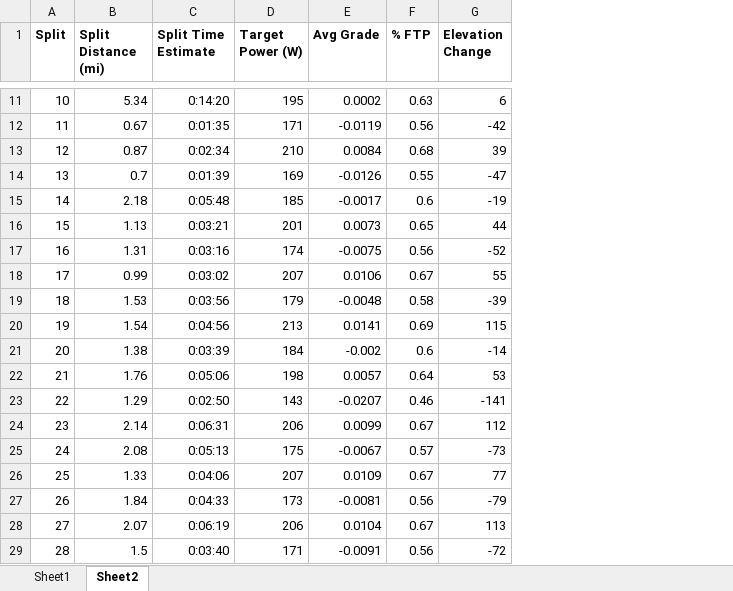
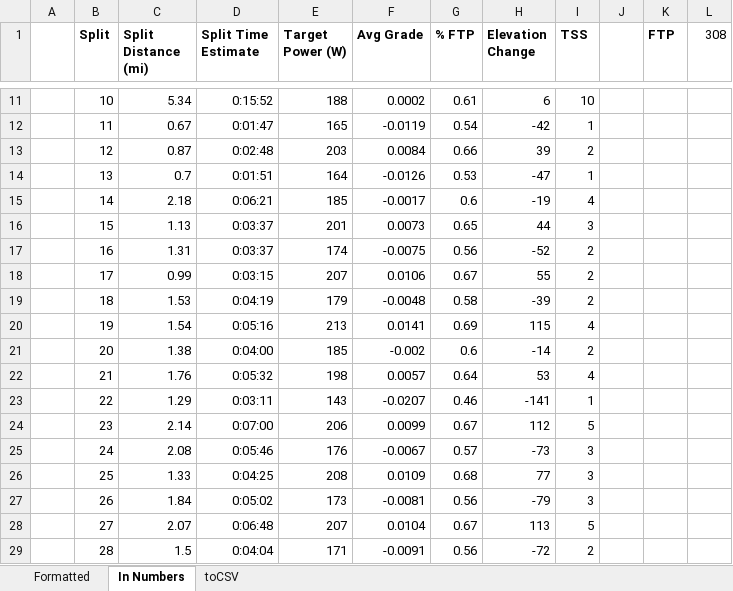
Before and after one commit to GregoryTNash/AmPowerGuide, an Excel workbook: CSV_Method/CenturyPlan_formatted.xlsx, sheet In Numbers, drawn as a sheet; only a part is shown, gaps mark what is left out; values as stored, in another font and other column widths than the file's, no borders; addresses are those after the commit; the diff covers the shown part only; the diff names each change by its address in the sheet, - before the commit and + after, or states it on an @@ line.

```diff
--- a/CSV_Method/CenturyPlan_formatted.xlsx (sheet In Numbers)
+++ b/CSV_Method/CenturyPlan_formatted.xlsx (sheet In Numbers)
-sheet tab: Sheet1
+sheet tab: Formatted
-sheet tab: Sheet2
+sheet tab: In Numbers
+sheet tab: toCSV
+column A, empty
+column I (TSS), rows 11-29: 10 | 1 | 2 | 1 | 4 | 3 | 2 | 2 | 2 | 4 | 2 | 4 | 1 | 5 | 3 | 3 | 3 | 5 | 2
+column J, empty
+column K (FTP), empty
+column L (308), empty
-D11 (Split Time Estimate): 0:14:20
+D11 (Split Time Estimate): 0:15:52
-E11 (Target Power (W)): 195
+E11 (Target Power (W)): 188
-G11 (% FTP): 0.63
+G11 (% FTP): 0.61
-D12 (Split Time Estimate): 0:01:35
+D12 (Split Time Estimate): 0:01:47
-E12 (Target Power (W)): 171
+E12 (Target Power (W)): 165
-G12 (% FTP): 0.56
+G12 (% FTP): 0.54
-D13 (Split Time Estimate): 0:02:34
+D13 (Split Time Estimate): 0:02:48
-E13 (Target Power (W)): 210
+E13 (Target Power (W)): 203
-G13 (% FTP): 0.68
+G13 (% FTP): 0.66
-D14 (Split Time Estimate): 0:01:39
+D14 (Split Time Estimate): 0:01:51
-E14 (Target Power (W)): 169
+E14 (Target Power (W)): 164
-G14 (% FTP): 0.55
+G14 (% FTP): 0.53
-D15 (Split Time Estimate): 0:05:48
+D15 (Split Time Estimate): 0:06:21
-D16 (Split Time Estimate): 0:03:21
+D16 (Split Time Estimate): 0:03:37
-D17 (Split Time Estimate): 0:03:16
+D17 (Split Time Estimate): 0:03:37
-D18 (Split Time Estimate): 0:03:02
+D18 (Split Time Estimate): 0:03:15
-D19 (Split Time Estimate): 0:03:56
+D19 (Split Time Estimate): 0:04:19
-D20 (Split Time Estimate): 0:04:56
+D20 (Split Time Estimate): 0:05:16
-D21 (Split Time Estimate): 0:03:39
+D21 (Split Time Estimate): 0:04:00
-E21 (Target Power (W)): 184
+E21 (Target Power (W)): 185
-D22 (Split Time Estimate): 0:05:06
+D22 (Split Time Estimate): 0:05:32
-D23 (Split Time Estimate): 0:02:50
+D23 (Split Time Estimate): 0:03:11
-D24 (Split Time Estimate): 0:06:31
+D24 (Split Time Estimate): 0:07:00
-D25 (Split Time Estimate): 0:05:13
+D25 (Split Time Estimate): 0:05:46
-E25 (Target Power (W)): 175
+E25 (Target Power (W)): 176
-D26 (Split Time Estimate): 0:04:06
+D26 (Split Time Estimate): 0:04:25
-E26 (Target Power (W)): 207
+E26 (Target Power (W)): 208
-G26 (% FTP): 0.67
+G26 (% FTP): 0.68
-D27 (Split Time Estimate): 0:04:33
+D27 (Split Time Estimate): 0:05:02
-D28 (Split Time Estimate): 0:06:19
+D28 (Split Time Estimate): 0:06:48
-E28 (Target Power (W)): 206
+E28 (Target Power (W)): 207
-D29 (Split Time Estimate): 0:03:40
+D29 (Split Time Estimate): 0:04:04
```
Also changed, not shown: 1 added row, 3 removed rows and 193 edited cells elsewhere in this sheet, sheet Formatted, formulas that keep their value, 4 other files.
